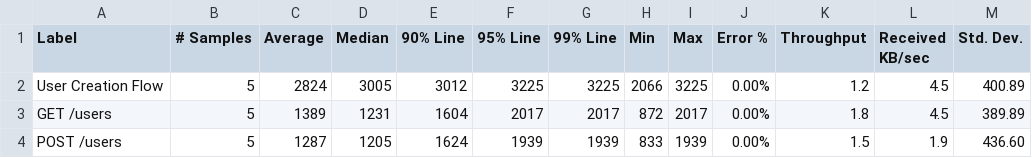
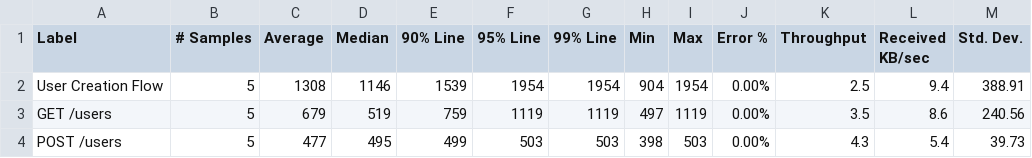
Before and after one commit to io-anurag/performance-test-framework, a CSV file: report/graphs/AggregateReport.csv, drawn as a sheet; only a part is shown; the diff covers the shown part only.

```diff
--- a/report/graphs/AggregateReport.csv
+++ b/report/graphs/AggregateReport.csv
@@ -1,4 +1,4 @@
 Label,# Samples,Average,Median,90% Line,95% Line,99% Line,Min,Max,Error %,Throughput,Received KB/sec,Std. Dev.
-User Creation Flow,5,2824,3005,3012,3225,3225,2066,3225,0.00%,1.2,4.5,400.89
-GET /users,5,1389,1231,1604,2017,2017,872,2017,0.00%,1.8,4.5,389.89
-POST /users,5,1287,1205,1624,1939,1939,833,1939,0.00%,1.5,1.9,436.60
+User Creation Flow,5,1308,1146,1539,1954,1954,904,1954,0.00%,2.5,9.4,388.91
+GET /users,5,679,519,759,1119,1119,497,1119,0.00%,3.5,8.6,240.56
+POST /users,5,477,495,499,503,503,398,503,0.00%,4.3,5.4,39.73
```
Also changed, not shown: 40 edited cells elsewhere in this file, 7 other files.
